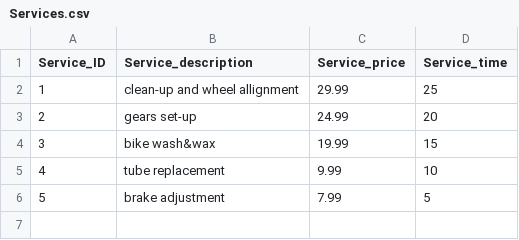
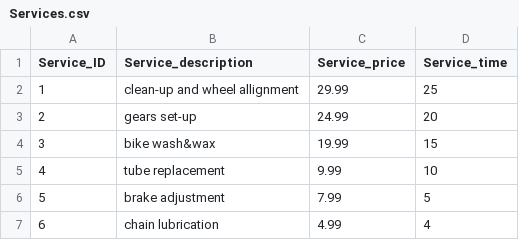
Before and after one commit to Dgoralkin/MyProject, a CSV file: Services.csv, drawn as a sheet; the diff names each change by its address in the sheet, - before the commit and + after, or states it on an @@ line.

```diff
--- a/Services.csv
+++ b/Services.csv
+row 7: 6 | chain lubrication | 4.99 | 4
```
Also changed, not shown: Bikes.csv, 3 other files.
